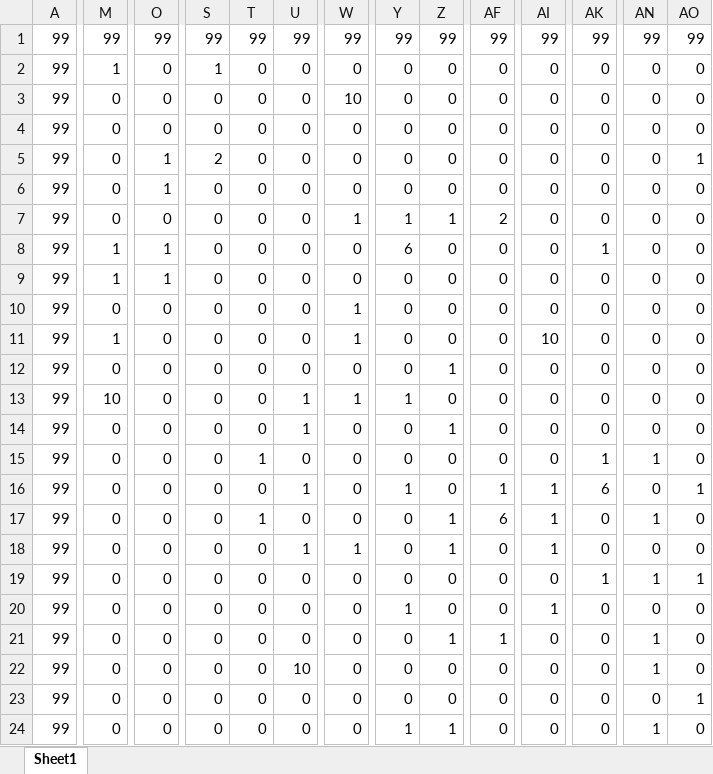
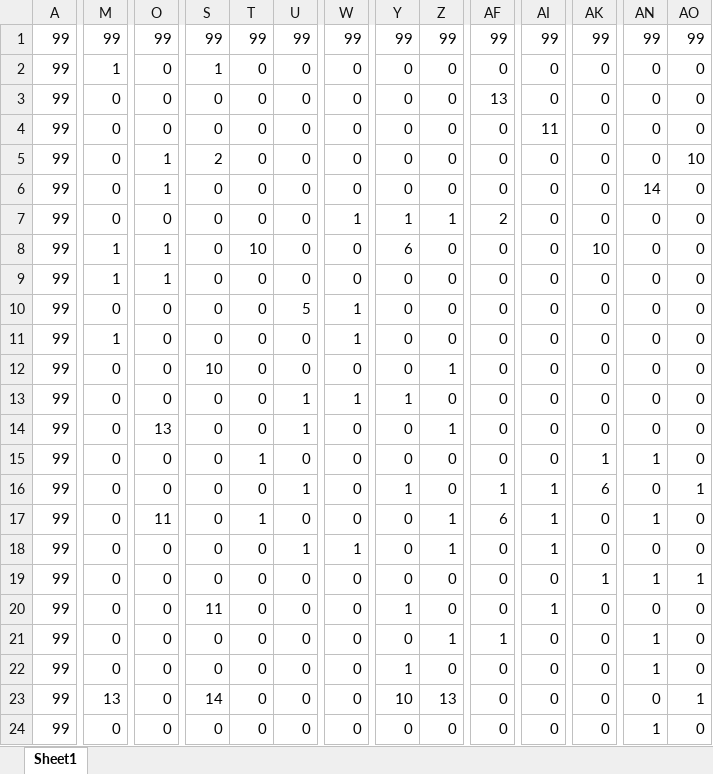
Before and after one commit to r1towww/osore, an Excel workbook: Star Regein/Star Regein/MercuryGemini.xlsx, sheet Sheet1, drawn as a sheet; only a part is shown, gaps mark what is left out; values as stored, in another font and other column widths than the file's, no cell formats; charts and pictures and conditional formats not drawn; the diff covers the shown part only; the diff names each change by its address in the sheet, - before the commit and + after, or states it on an @@ line.

```diff
--- a/Star Regein/Star Regein/MercuryGemini.xlsx (sheet Sheet1)
+++ b/Star Regein/Star Regein/MercuryGemini.xlsx (sheet Sheet1)
-W3: 10
+W3: 0
-AF3: 0
+AF3: 13
-AI4: 0
+AI4: 11
-AO5: 1
+AO5: 10
-AN6: 0
+AN6: 14
-T8: 0
+T8: 10
-AK8: 1
+AK8: 10
-U10: 0
+U10: 5
-AI11: 10
+AI11: 0
-S12: 0
+S12: 10
-M13: 10
+M13: 0
-O14: 0
+O14: 13
-O17: 0
+O17: 11
-S20: 0
+S20: 11
-U22: 10
+U22: 0
-Y22: 0
+Y22: 1
-M23: 0
+M23: 13
-S23: 0
+S23: 14
-Y23: 0
+Y23: 10
-Z23: 0
+Z23: 13
-Y24: 1
+Y24: 0
-Z24: 1
+Z24: 0
```
Also changed, not shown: 86 edited cells elsewhere in this sheet, cell formats, 19 other files.
